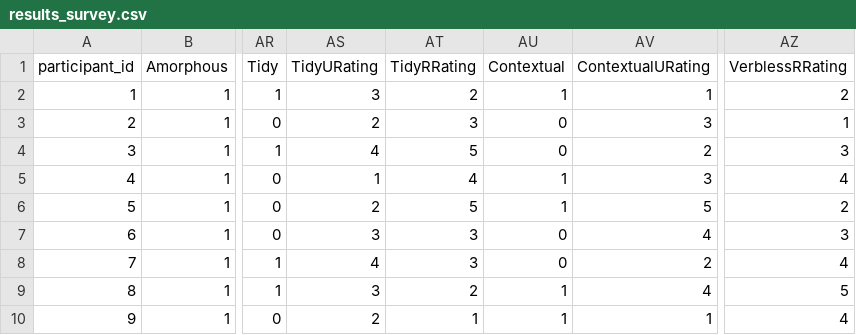
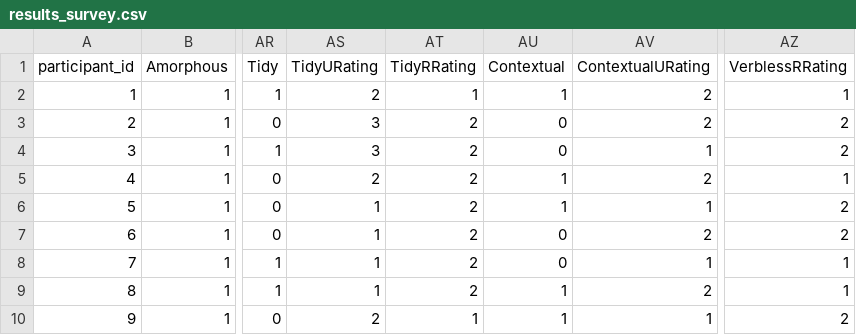
Before and after one commit to krishnodey/API-Quality, a CSV file: Journal-Resources/Understanding-Survey/results_survey.csv, drawn as a sheet; only a part is shown, gaps mark what is left out; the diff covers the shown part only; the diff names each change by its address in the sheet, - before the commit and + after, or states it on an @@ line.

Commit message:
survey data analysis continue

```diff
--- a/Journal-Resources/Understanding-Survey/results_survey.csv
+++ b/Journal-Resources/Understanding-Survey/results_survey.csv
-AS2 (TidyURating): 3
+AS2 (TidyURating): 2
-AT2 (TidyRRating): 2
+AT2 (TidyRRating): 1
-AV2 (ContextualURating): 1
+AV2 (ContextualURating): 2
-AZ2 (VerblessRRating): 2
+AZ2 (VerblessRRating): 1
-AS3 (TidyURating): 2
+AS3 (TidyURating): 3
-AT3 (TidyRRating): 3
+AT3 (TidyRRating): 2
-AV3 (ContextualURating): 3
+AV3 (ContextualURating): 2
-AZ3 (VerblessRRating): 1
+AZ3 (VerblessRRating): 2
-AS4 (TidyURating): 4
+AS4 (TidyURating): 3
-AT4 (TidyRRating): 5
+AT4 (TidyRRating): 2
-AV4 (ContextualURating): 2
+AV4 (ContextualURating): 1
-AZ4 (VerblessRRating): 3
+AZ4 (VerblessRRating): 2
-AS5 (TidyURating): 1
+AS5 (TidyURating): 2
-AT5 (TidyRRating): 4
+AT5 (TidyRRating): 2
-AV5 (ContextualURating): 3
+AV5 (ContextualURating): 2
-AZ5 (VerblessRRating): 4
+AZ5 (VerblessRRating): 1
-AS6 (TidyURating): 2
+AS6 (TidyURating): 1
-AT6 (TidyRRating): 5
+AT6 (TidyRRating): 2
-AV6 (ContextualURating): 5
+AV6 (ContextualURating): 1
-AS7 (TidyURating): 3
+AS7 (TidyURating): 1
-AT7:AT8 (TidyRRating): 3
+AT7:AT8 (TidyRRating): 2
-AV7 (ContextualURating): 4
+AV7 (ContextualURating): 2
-AZ7 (VerblessRRating): 3
+AZ7 (VerblessRRating): 2
-AS8 (TidyURating): 4
+AS8 (TidyURating): 1
-AV8 (ContextualURating): 2
+AV8 (ContextualURating): 1
-AZ8 (VerblessRRating): 4
+AZ8 (VerblessRRating): 1
-AS9 (TidyURating): 3
+AS9 (TidyURating): 1
-AV9 (ContextualURating): 4
+AV9 (ContextualURating): 2
-AZ9 (VerblessRRating): 5
+AZ9 (VerblessRRating): 1
-AZ10 (VerblessRRating): 4
+AZ10 (VerblessRRating): 2
```
Also changed, not shown: 13 edited cells elsewhere in this file, 4 other files.
